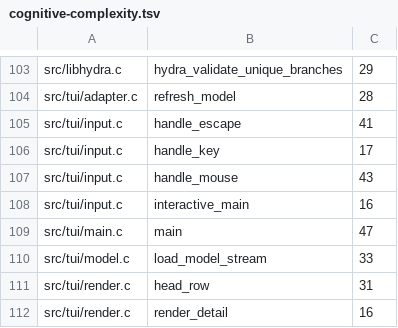
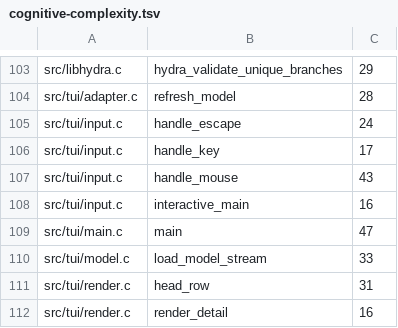
Before and after one commit to Someblueman/hydra, a TSV file: docs/quality/cognitive-complexity.tsv, drawn as a sheet; only a part is shown, gaps mark what is left out.

```diff
--- a/docs/quality/cognitive-complexity.tsv
+++ b/docs/quality/cognitive-complexity.tsv
@@ -104,3 +104,3 @@ src/libhydra.c	hydra_validate_unique_branches	29
 src/tui/adapter.c	refresh_model	28
-src/tui/input.c	handle_escape	41
+src/tui/input.c	handle_escape	24
 src/tui/input.c	handle_key	17
```
Also changed, not shown: 9 other files.
